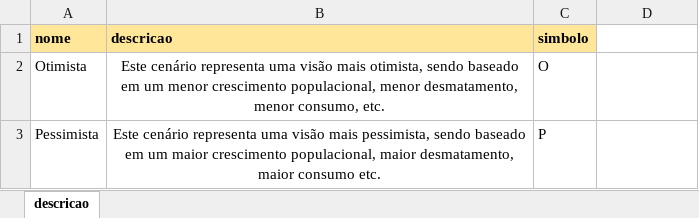
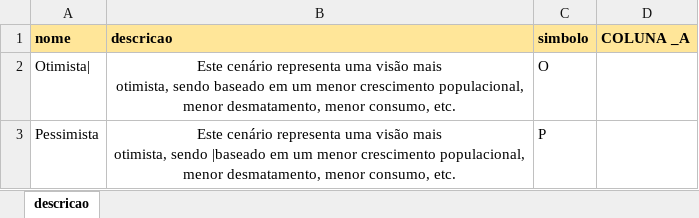
Before and after one commit to MarioCarvalhoBr/data_validate, an Excel workbook: input_data/data_errors_04/cenarios.xlsx, sheet descricao, drawn as a sheet; values as stored, in another font and other column widths than the file's, no borders; ↵ is a line break in a cell; the diff names each change by its address in the sheet, - before the commit and + after, or states it on an @@ line.

```diff
--- a/input_data/data_errors_04/cenarios.xlsx (sheet descricao)
+++ b/input_data/data_errors_04/cenarios.xlsx (sheet descricao)
-D1: (empty)
+D1: COLUNA _A
-D1 fill: none
+D1 fill: #FFE699
-A2 (nome): Otimista
+A2 (nome): Otimista|
-B2 (descricao): …consumo, etc.
+B2 (descricao): …consumo, etc.
-B3 (descricao): …visão mais pessimista, sendo baseado em um maior crescimento populacional, maior desmatamento, maior consumo etc.
+B3 (descricao): …visão mais ↵ otimista, sendo |baseado em um menor crescimento populacional, menor desmatamento, menor consumo, etc.
```
Also changed, not shown: input_data/data_errors_04/descricao.xlsx, input_data/data_errors_04/referencia_temporal.xlsx, 54 other files.
